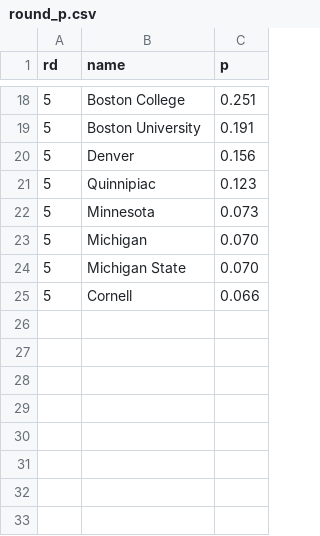
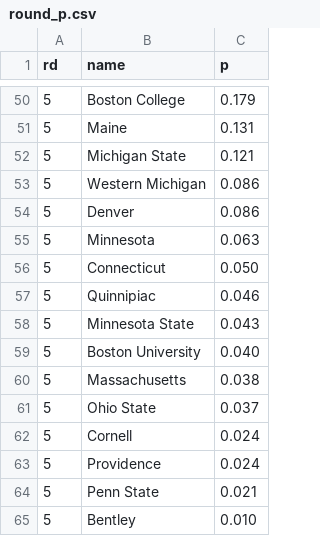
Before and after one commit to octonion/hockey, a CSV file: uscho/tournament/round_p.csv, drawn as a sheet; only a part is shown, gaps mark what is left out; the diff covers the shown part only.

```diff
--- a/uscho/tournament/round_p.csv
+++ b/uscho/tournament/round_p.csv
@@ -18,8 +50,16 @@ rd,name,p
-5,Boston College,0.251
-5,Boston University,0.191
-5,Denver,0.156
-5,Quinnipiac,0.123
-5,Minnesota,0.073
-5,Michigan,0.070
-5,Michigan State,0.070
-5,Cornell,0.066
+5,Boston College,0.179
+5,Maine,0.131
+5,Michigan State,0.121
+5,Western Michigan,0.086
+5,Denver,0.086
+5,Minnesota,0.063
+5,Connecticut,0.050
+5,Quinnipiac,0.046
+5,Minnesota State,0.043
+5,Boston University,0.040
+5,Massachusetts,0.038
+5,Ohio State,0.037
+5,Cornell,0.024
+5,Providence,0.024
+5,Penn State,0.021
+5,Bentley,0.010
```
Also changed, not shown: 34 added rows, 2 removed rows and 20 edited cells elsewhere in this file, uscho/sos/current_ranking.csv, 21 other files.
